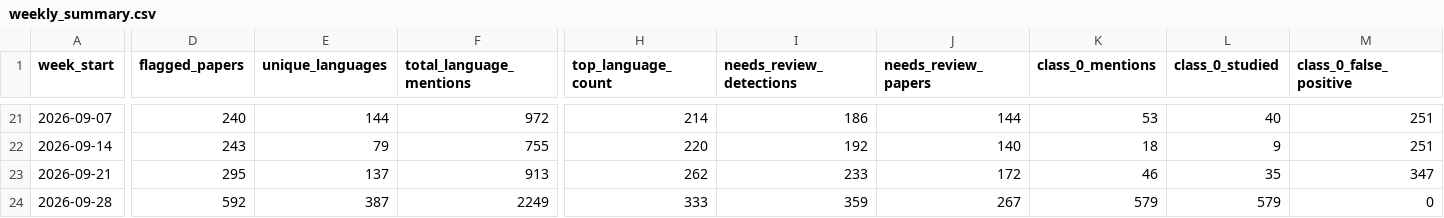
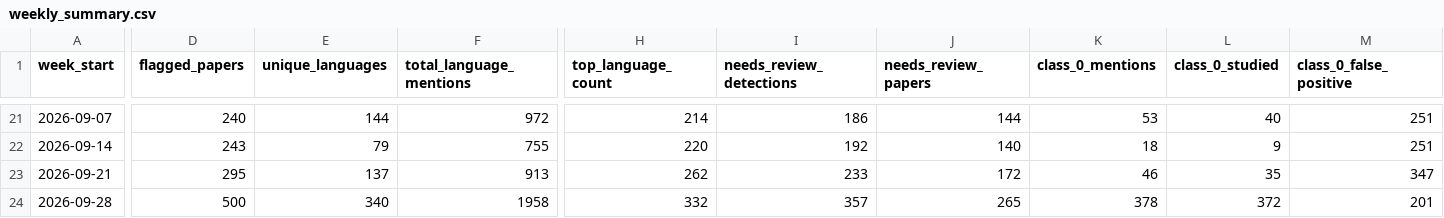
Before and after one commit to kavindu-w/langtrend, a CSV file: data/processed/weekly_summary.csv, drawn as a sheet; only a part is shown, gaps mark what is left out; the diff covers the shown part only; the diff names each change by its address in the sheet, - before the commit and + after, or states it on an @@ line.

```diff
--- a/data/processed/weekly_summary.csv
+++ b/data/processed/weekly_summary.csv
-D24 (flagged_papers): 592
+D24 (flagged_papers): 500
-E24 (unique_languages): 387
+E24 (unique_languages): 340
-F24 (total_language_mentions): 2249
+F24 (total_language_mentions): 1958
-H24 (top_language_count): 333
+H24 (top_language_count): 332
-I24 (needs_review_detections): 359
+I24 (needs_review_detections): 357
-J24 (needs_review_papers): 267
+J24 (needs_review_papers): 265
-K24 (class_0_mentions): 579
+K24 (class_0_mentions): 378
-L24 (class_0_studied): 579
+L24 (class_0_studied): 372
-M24 (class_0_false_positive): 0
+M24 (class_0_false_positive): 201
```
Also changed, not shown: 19 edited cells elsewhere in this file, 11 other files.
